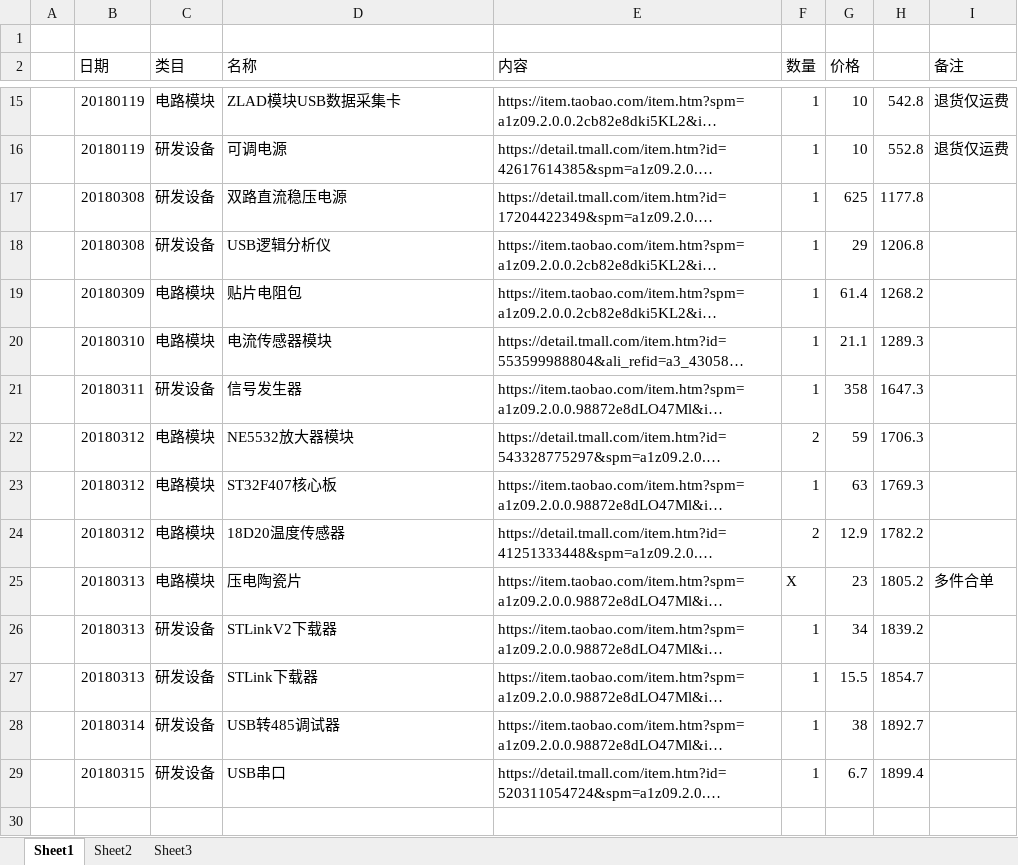
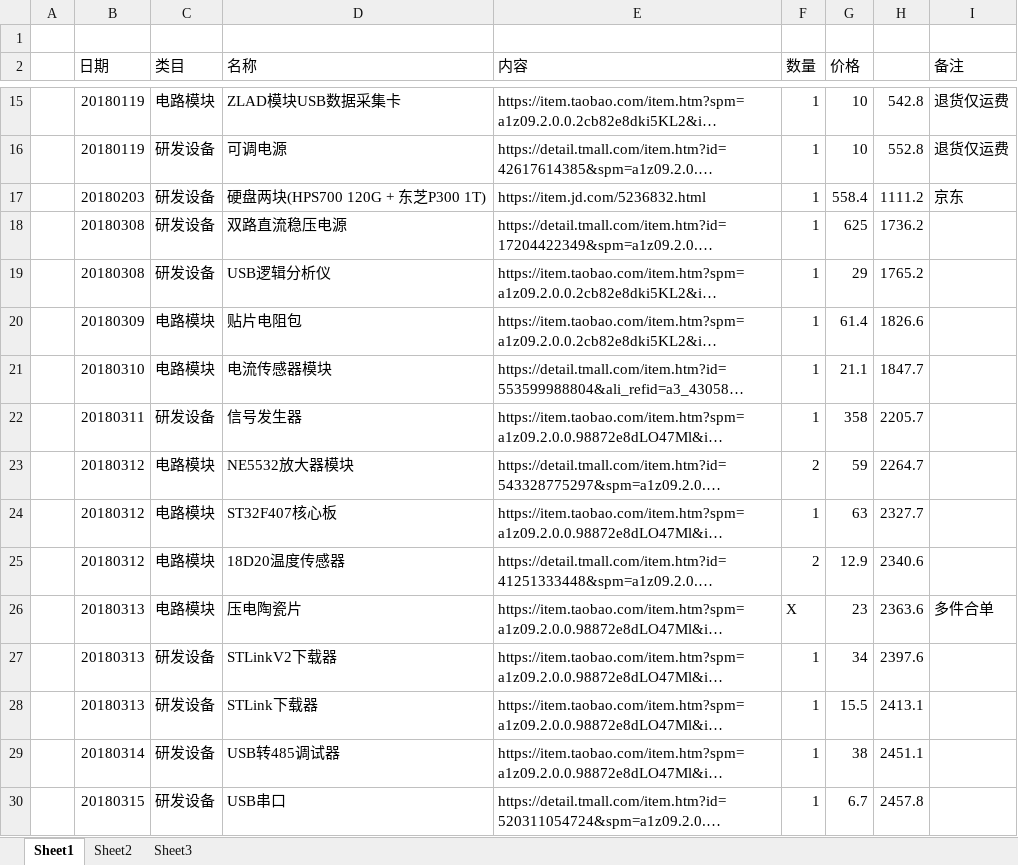
Before and after one commit to laa6202/CHK_I, an Excel workbook: doc/财务记录/球管测速仪研发支出.xlsx, sheet Sheet1, drawn as a sheet; only a part is shown, gaps mark what is left out; long unchanged cells end in …; values as stored, in another font and other column widths than the file's, no borders; addresses are those after the commit; the diff names each change by its address in the sheet, - before the commit and + after, or states it on an @@ line.

Commit message:
m 财务支出

```diff
--- a/doc/财务记录/球管测速仪研发支出.xlsx (sheet Sheet1)
+++ b/doc/财务记录/球管测速仪研发支出.xlsx (sheet Sheet1)
+row 17:  | 20180203 | 研发设备 | 硬盘两块(HPS700 120G + 东芝P300 1T) | https://item.jd.com/5236832.html | 1 | 558.4 | 1111.2 | 京东
-H18: 1177.8
+H18: 1736.2
-H19: 1206.8
+H19: 1765.2
-H20: 1268.2
+H20: 1826.6
-H21: 1289.3
+H21: 1847.7
-H22: 1647.3
+H22: 2205.7
-H23: 1706.3
+H23: 2264.7
-H24: 1769.3
+H24: 2327.7
-H25: 1782.2
+H25: 2340.6
-H26: 1805.2
+H26: 2363.6
-H27: 1839.2
+H27: 2397.6
-H28: 1854.7
+H28: 2413.1
-H29: 1892.7
+H29: 2451.1
-H30: 1899.4
+H30: 2457.8
```
